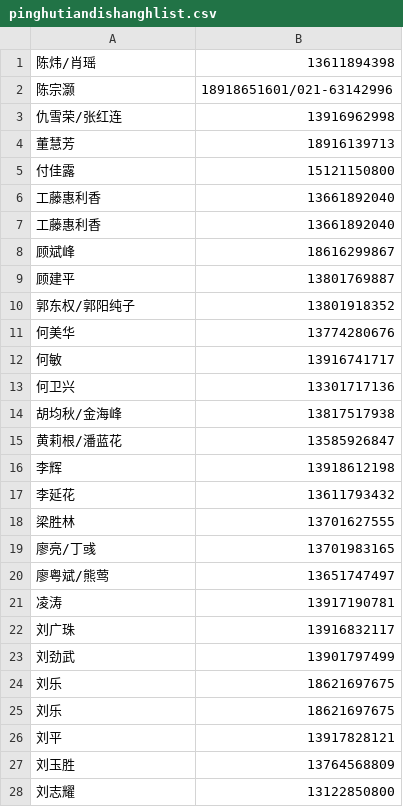
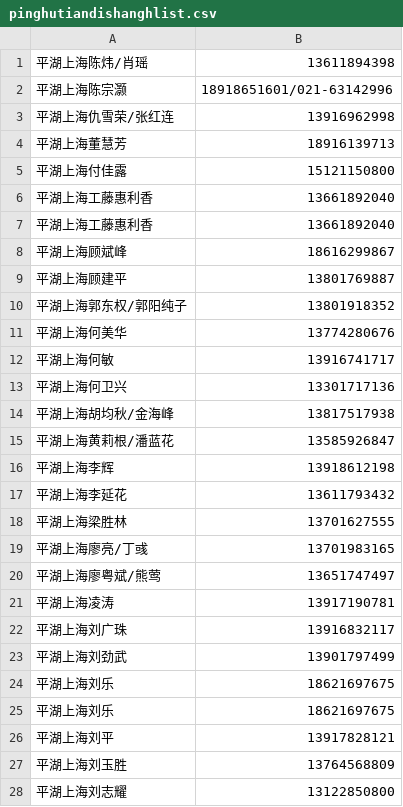
Before and after one commit to nonosense/shanghaipinghutiandi, a CSV file: pinghutiandishanghlist.csv, drawn as a sheet; only a part is shown; the diff covers the shown part only.

Commit message:
Update pinghutiandishanghlist.csv

```diff
--- a/pinghutiandishanghlist.csv
+++ b/pinghutiandishanghlist.csv
@@ -1,28 +1,28 @@
-陈炜/肖瑶,13611894398
-陈宗灏,18918651601/021-63142996
-仇雪荣/张红连,13916962998
-董慧芳,18916139713
-付佳露,15121150800
-工藤惠利香,13661892040
-工藤惠利香,13661892040
-顾斌峰,18616299867
-顾建平,13801769887
-郭东权/郭阳纯子,13801918352
-何美华,13774280676
-何敏,13916741717
-何卫兴,13301717136
-胡均秋/金海峰,13817517938
-黄莉根/潘蓝花,13585926847
-李辉,13918612198
-李延花,13611793432
-梁胜林,13701627555
-廖亮/丁彧,13701983165
-廖粤斌/熊莺,13651747497
-凌涛,13917190781
-刘广珠,13916832117
-刘劲武,13901797499
-刘乐,18621697675
-刘乐,18621697675
-刘平,13917828121
-刘玉胜,13764568809
-刘志耀,13122850800
+平湖上海陈炜/肖瑶,13611894398
+平湖上海陈宗灏,18918651601/021-63142996
+平湖上海仇雪荣/张红连,13916962998
+平湖上海董慧芳,18916139713
+平湖上海付佳露,15121150800
+平湖上海工藤惠利香,13661892040
+平湖上海工藤惠利香,13661892040
+平湖上海顾斌峰,18616299867
+平湖上海顾建平,13801769887
+平湖上海郭东权/郭阳纯子,13801918352
+平湖上海何美华,13774280676
+平湖上海何敏,13916741717
+平湖上海何卫兴,13301717136
+平湖上海胡均秋/金海峰,13817517938
+平湖上海黄莉根/潘蓝花,13585926847
+平湖上海李辉,13918612198
+平湖上海李延花,13611793432
+平湖上海梁胜林,13701627555
+平湖上海廖亮/丁彧,13701983165
+平湖上海廖粤斌/熊莺,13651747497
+平湖上海凌涛,13917190781
+平湖上海刘广珠,13916832117
+平湖上海刘劲武,13901797499
+平湖上海刘乐,18621697675
+平湖上海刘乐,18621697675
+平湖上海刘平,13917828121
+平湖上海刘玉胜,13764568809
+平湖上海刘志耀,13122850800
```
Also changed, not shown: 38 edited cells elsewhere in this file.
